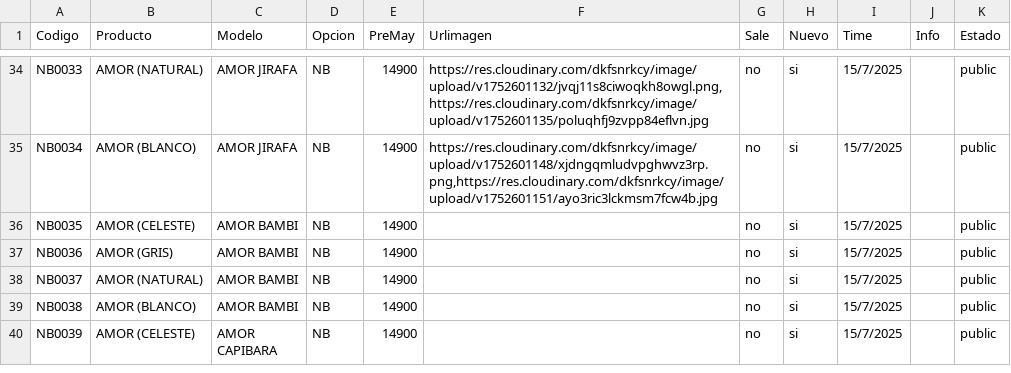
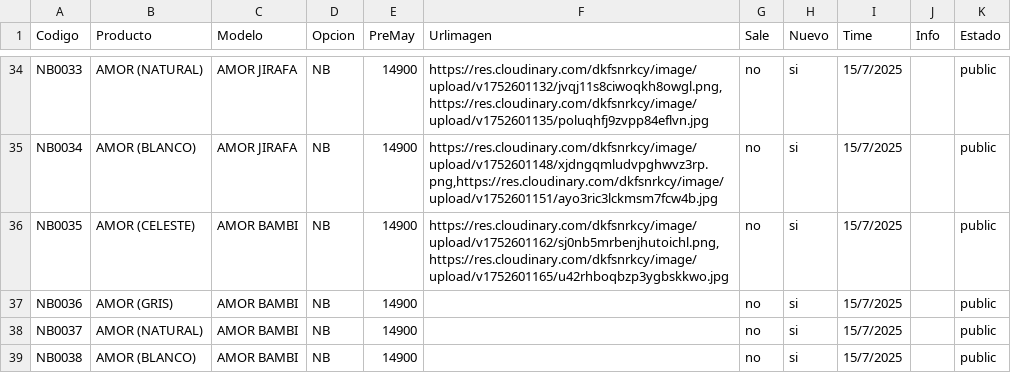
Before and after one commit to Balcaz/verificador-csv, a CSV file: ajuares.csv, drawn as a sheet; only a part is shown, gaps mark what is left out; the shorter side is filled out with more unchanged rows.

Commit message:
Actualizo ajuares.csv desde UI

```diff
--- a/ajuares.csv
+++ b/ajuares.csv
@@ -35,3 +35,3 @@ NB0033;AMOR (NATURAL);AMOR JIRAFA;NB;14900;https://res.cloudinary.com/dkfsnrkcy/
 NB0034;AMOR (BLANCO);AMOR JIRAFA;NB;14900;https://res.cloudinary.com/dkfsnrkcy/image/upload/v1752601148/xjdngqmludvpghwvz3rp.png,https://res.cloudinary.com/dkfsnrkcy/image/upload/v1752601151/ayo3ric3lckmsm7fcw4b.jpg;no;si;15/7/2025;;public;
-NB0035;AMOR (CELESTE);AMOR BAMBI;NB;14900;;no;si;15/7/2025;;public;
+NB0035;AMOR (CELESTE);AMOR BAMBI;NB;14900;https://res.cloudinary.com/dkfsnrkcy/image/upload/v1752601162/sj0nb5mrbenjhutoichl.png,https://res.cloudinary.com/dkfsnrkcy/image/upload/v1752601165/u42rhboqbzp3ygbskkwo.jpg;no;si;15/7/2025;;public;
 NB0036;AMOR (GRIS);AMOR BAMBI;NB;14900;;no;si;15/7/2025;;public;
```
